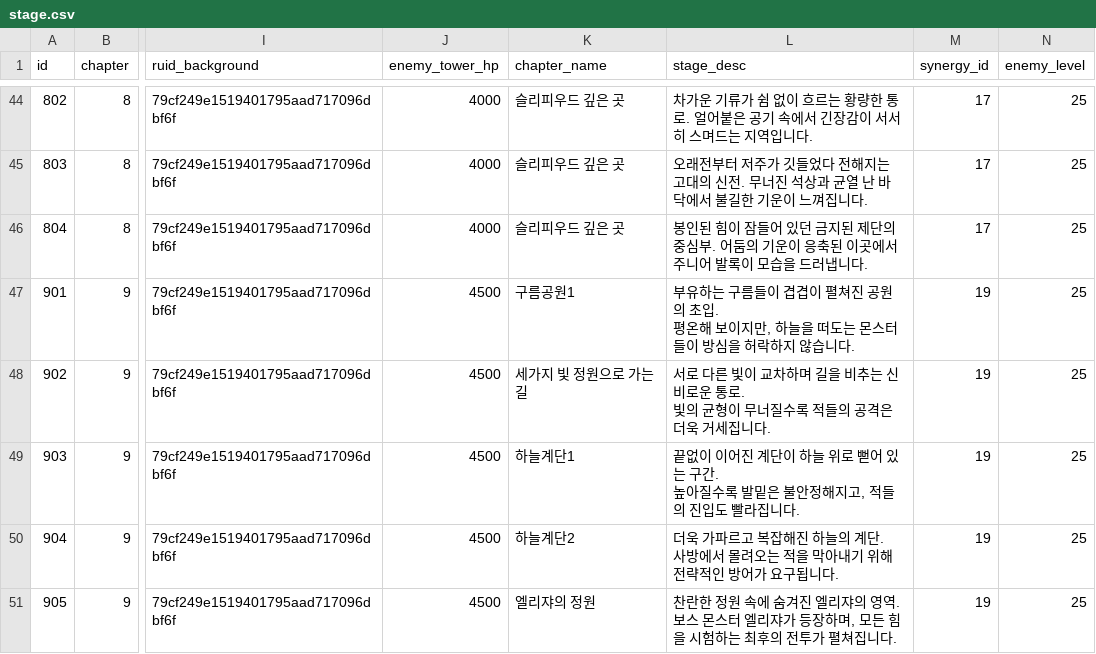
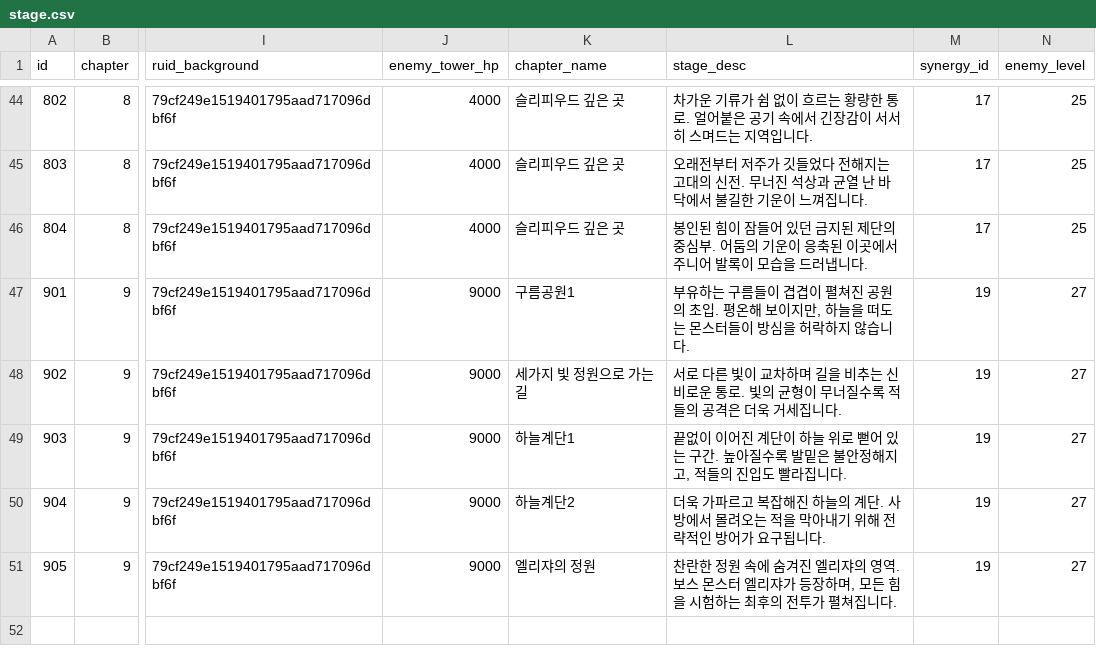
Before and after one commit to browniesss/MapleWorlds, a CSV file: RootDesk/MyDesk/DataSets/Stage/stage.csv, drawn as a sheet; only a part is shown, gaps mark what is left out; the diff names each change by its address in the sheet, - before the commit and + after, or states it on an @@ line.

```diff
--- a/RootDesk/MyDesk/DataSets/Stage/stage.csv
+++ b/RootDesk/MyDesk/DataSets/Stage/stage.csv
-J47:J51 (enemy_tower_hp): 4500
+J47:J51 (enemy_tower_hp): 9000
-L47 (stage_desc): …습니다.
+L47 (stage_desc): …습니다.
-N47:N51 (enemy_level): 25
+N47:N51 (enemy_level): 27
-L48 (stage_desc): …집니다.
+L48 (stage_desc): …집니다.
-L49 (stage_desc): …집니다.
+L49 (stage_desc): …집니다.
-L50 (stage_desc): …됩니다.
+L50 (stage_desc): …됩니다.
-L51 (stage_desc): …집니다.
+L51 (stage_desc): …집니다.
```
Also changed, not shown: RootDesk/MyDesk/DataSets/SpawnPattern/SpawnGroup.csv, RootDesk/MyDesk/DataSets/SpawnPattern/SpawnPattern.csv.
